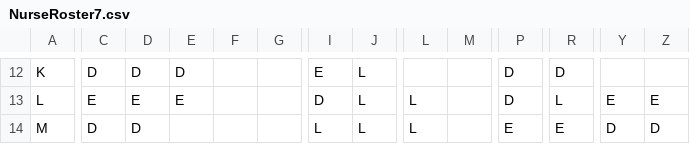
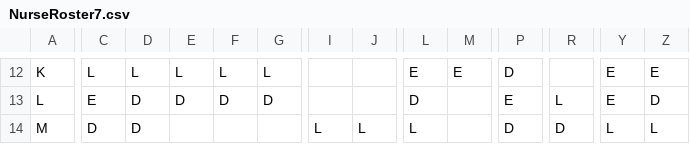
Before and after one commit to turtlesoul25/Dissertation2023_24, a CSV file: Heuristic_initial_soln/NurseRoster7.csv, drawn as a sheet; only a part is shown, gaps mark what is left out; the diff covers the shown part only; the diff names each change by its address in the sheet, - before the commit and + after, or states it on an @@ line.

```diff
--- a/Heuristic_initial_soln/NurseRoster7.csv
+++ b/Heuristic_initial_soln/NurseRoster7.csv
-C12: D
+C12: L
-D12: D
+D12: L
-E12: D
+E12: L
-F12: (empty)
+F12: L
-G12: (empty)
+G12: L
-I12: E
+I12: (empty)
-J12:J13: L
+J12:J13: (empty)
-L12: (empty)
+L12: E
-M12: (empty)
+M12: E
-R12: D
+R12: (empty)
-Y12: (empty)
+Y12: E
-Z12: (empty)
+Z12: E
-D13: E
+D13: D
-E13: E
+E13: D
-F13: (empty)
+F13: D
-G13: (empty)
+G13: D
-I13: D
+I13: (empty)
-L13: L
+L13: D
-P13: D
+P13: E
-Z13: E
+Z13: D
-P14: E
+P14: D
-R14: E
+R14: D
-Y14: D
+Y14: L
-Z14: D
+Z14: L
```
Also changed, not shown: 112 edited cells elsewhere in this file, 8 other files.
